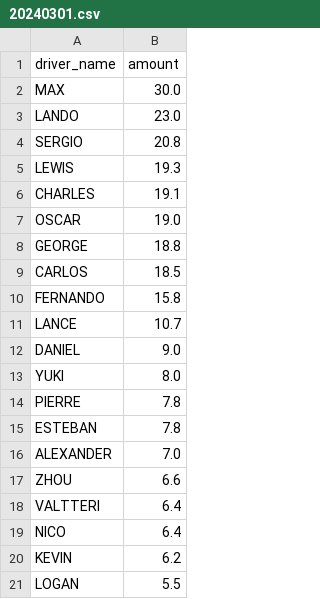
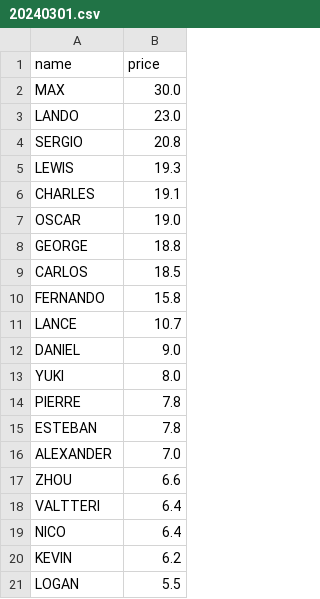
Before and after one commit to peterHoburg/f1_fantasy, a CSV file: src/f1_fantasy/data/driver_prices/20240301.csv, drawn as a sheet.

```diff
--- a/src/f1_fantasy/data/driver_prices/20240301.csv
+++ b/src/f1_fantasy/data/driver_prices/20240301.csv
@@ -1,2 +1,2 @@
-driver_name,amount
+name,price
 MAX,30.0
```
Also changed, not shown: 9 other files.
